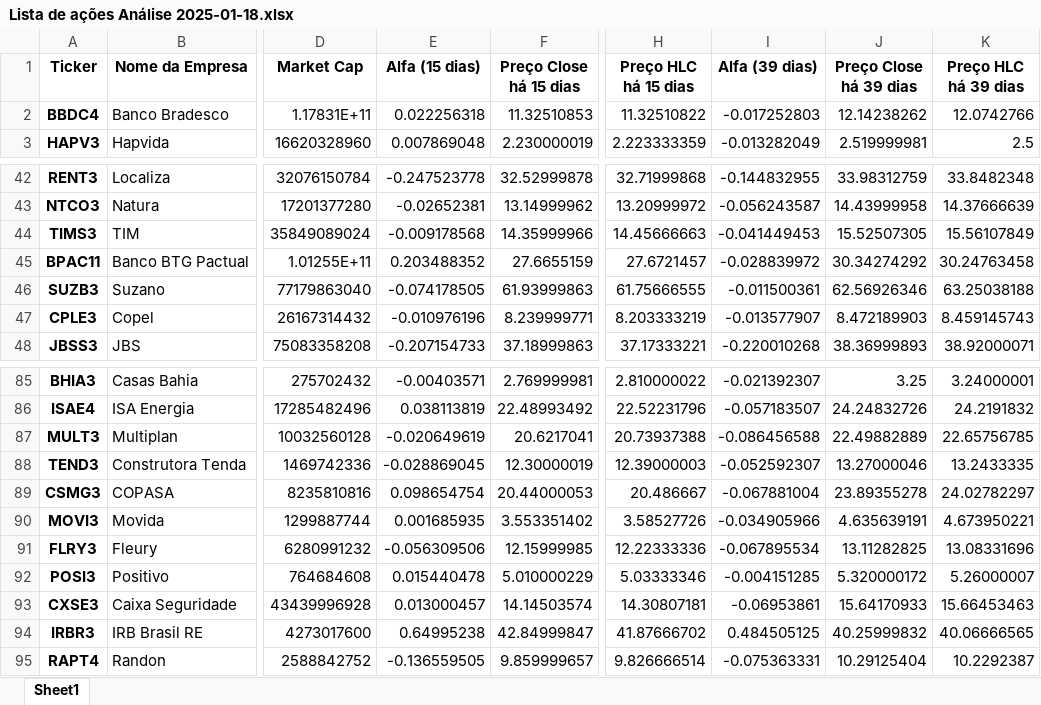
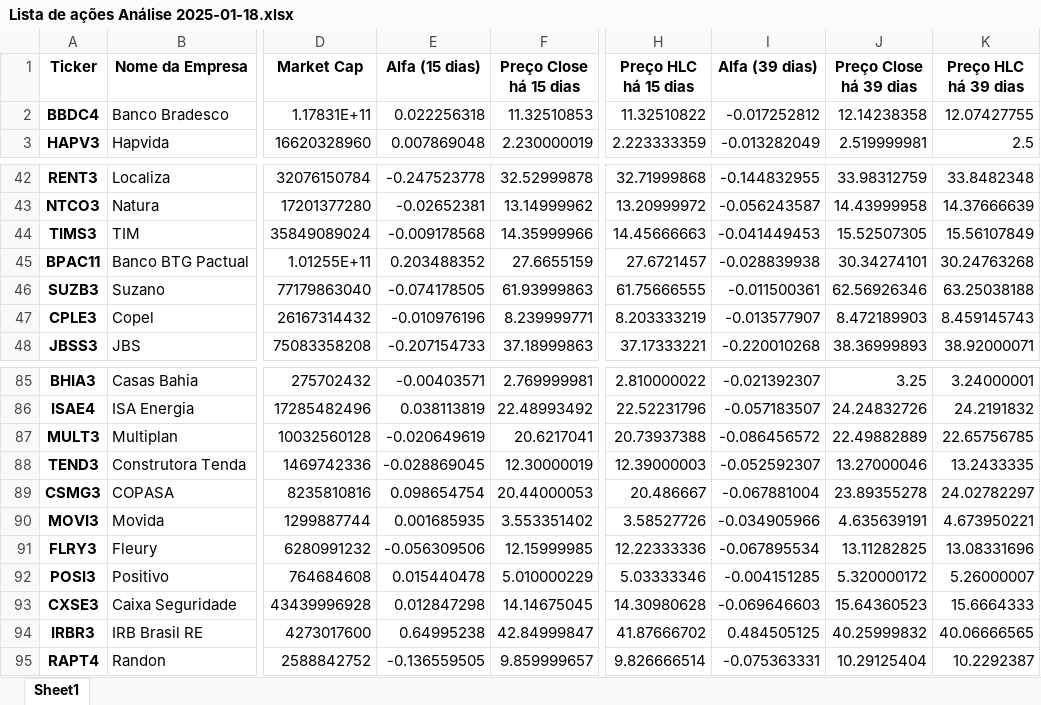
Before and after one commit to ricardopeloi/o_mais_novo_day_trader_do_brasil, an Excel workbook: Bases/Lista de ações Análise 2025-01-18.xlsx, sheet Sheet1, drawn as a sheet; only a part is shown, gaps mark what is left out; values as stored, in another font and other column widths than the file's, no borders; the diff names each change by its address in the sheet, - before the commit and + after, or states it on an @@ line.

```diff
--- a/Bases/Lista de ações Análise 2025-01-18.xlsx (sheet Sheet1)
+++ b/Bases/Lista de ações Análise 2025-01-18.xlsx (sheet Sheet1)
-I2 (Alfa (39 dias)): -0.017252803
+I2 (Alfa (39 dias)): -0.017252812
-J2 (Preço Close há 39 dias): 12.14238262
+J2 (Preço Close há 39 dias): 12.14238358
-K2 (Preço HLC há 39 dias): 12.0742766
+K2 (Preço HLC há 39 dias): 12.07427755
-I45 (Alfa (39 dias)): -0.028839972
+I45 (Alfa (39 dias)): -0.028839938
-J45 (Preço Close há 39 dias): 30.34274292
+J45 (Preço Close há 39 dias): 30.34274101
-K45 (Preço HLC há 39 dias): 30.24763458
+K45 (Preço HLC há 39 dias): 30.24763268
-I87 (Alfa (39 dias)): -0.086456588
+I87 (Alfa (39 dias)): -0.086456572
-E93 (Alfa (15 dias)): 0.013000457
+E93 (Alfa (15 dias)): 0.012847298
-F93 (Preço Close há 15 dias): 14.14503574
+F93 (Preço Close há 15 dias): 14.14675045
-H93 (Preço HLC há 15 dias): 14.30807181
+H93 (Preço HLC há 15 dias): 14.30980628
-I93 (Alfa (39 dias)): -0.06953861
+I93 (Alfa (39 dias)): -0.069646603
-J93 (Preço Close há 39 dias): 15.64170933
+J93 (Preço Close há 39 dias): 15.64360523
-K93 (Preço HLC há 39 dias): 15.66453463
+K93 (Preço HLC há 39 dias): 15.6664333
```
Also changed, not shown: 3 other files.
